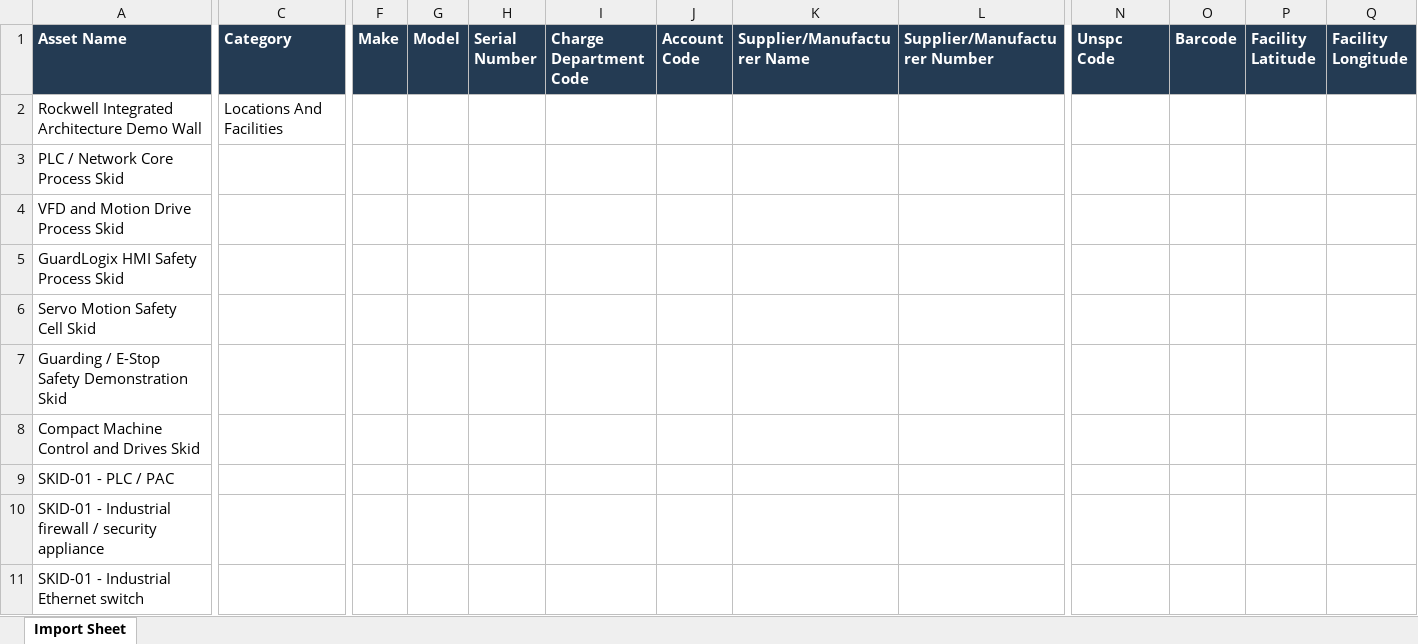
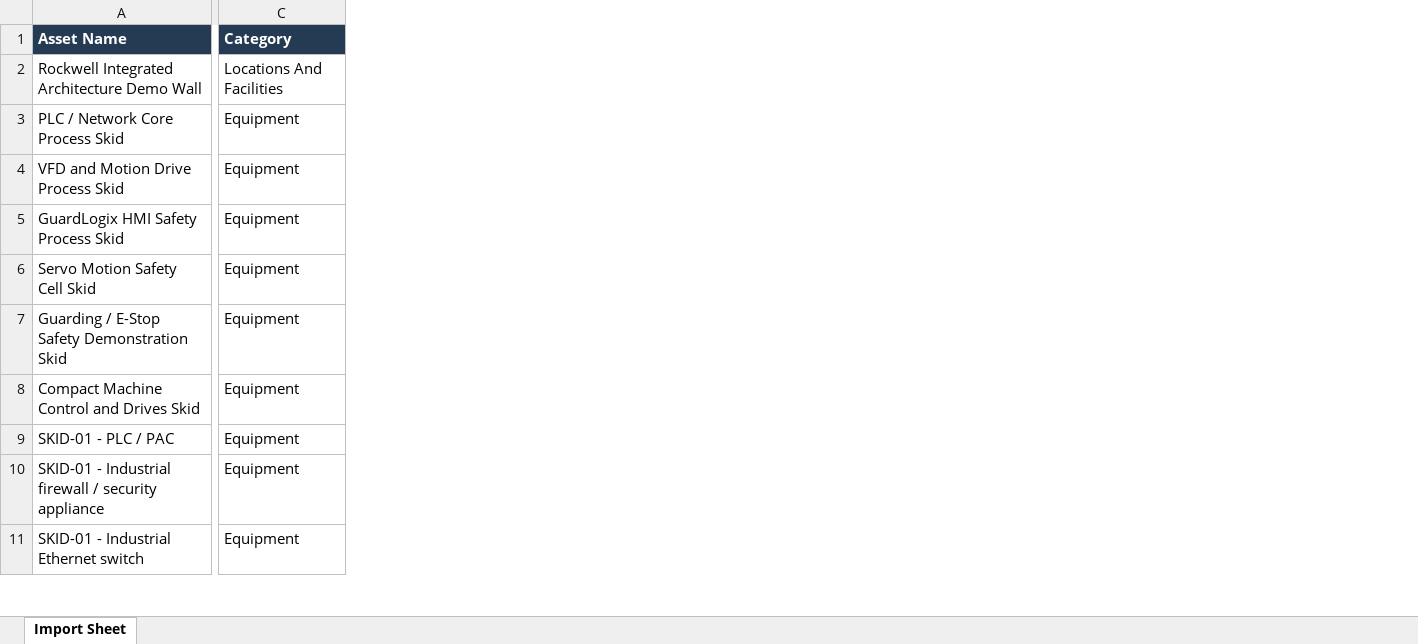
Before and after one commit to snekar313/MHTDemo_Room_FIIX, an Excel workbook: outputs/new-assets-only/Fiix_IAB_New_Assets_A26.xlsx, sheet Import Sheet, drawn as a sheet; only a part is shown, gaps mark what is left out; values as stored, in another font and other column widths than the file's, no borders; removed rows and columns are numbered as before the commit, all else as after; the diff covers the shown part only; the diff names each change by its address in the sheet, - before the commit and + after, or states it on an @@ line.

Commit message:
Split asset imports into verified-parent stages after unknown-location errors

```diff
--- a/outputs/new-assets-only/Fiix_IAB_New_Assets_A26.xlsx (sheet Import Sheet)
+++ b/outputs/new-assets-only/Fiix_IAB_New_Assets_A26.xlsx (sheet Import Sheet)
-column C (Category), row 2: Locations And Facilities
+column C (Category), rows 2-11: Locations And Facilities | Equipment | Equipment | Equipment | Equipment | Equipment | Equipment | Equipment | Equipment | Equipment
-column F (Make), empty
-column G (Model), empty
-column H (Serial Number), empty
-column I (Charge Department Code), empty
-column J (Account Code), empty
-column K (Supplier/Manufacturer Name), empty
-column L (Supplier/Manufacturer Number), empty
-column N (Unspc Code), empty
-column O (Barcode), empty
-column P (Facility Latitude), empty
-column Q (Facility Longitude), empty
```
Also changed, not shown: 10 removed columns elsewhere in this sheet, 20 other files.
